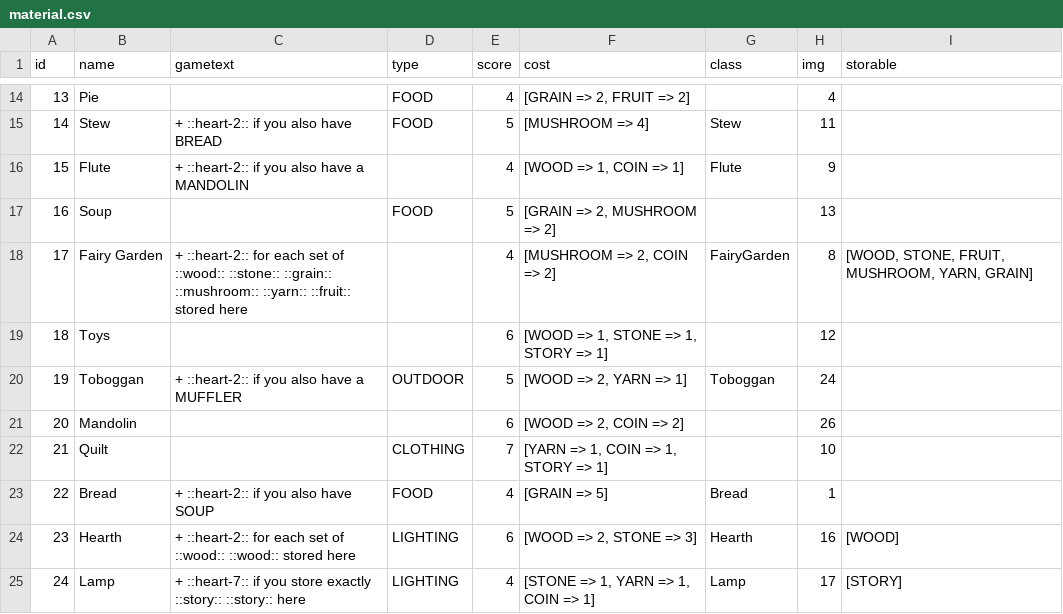
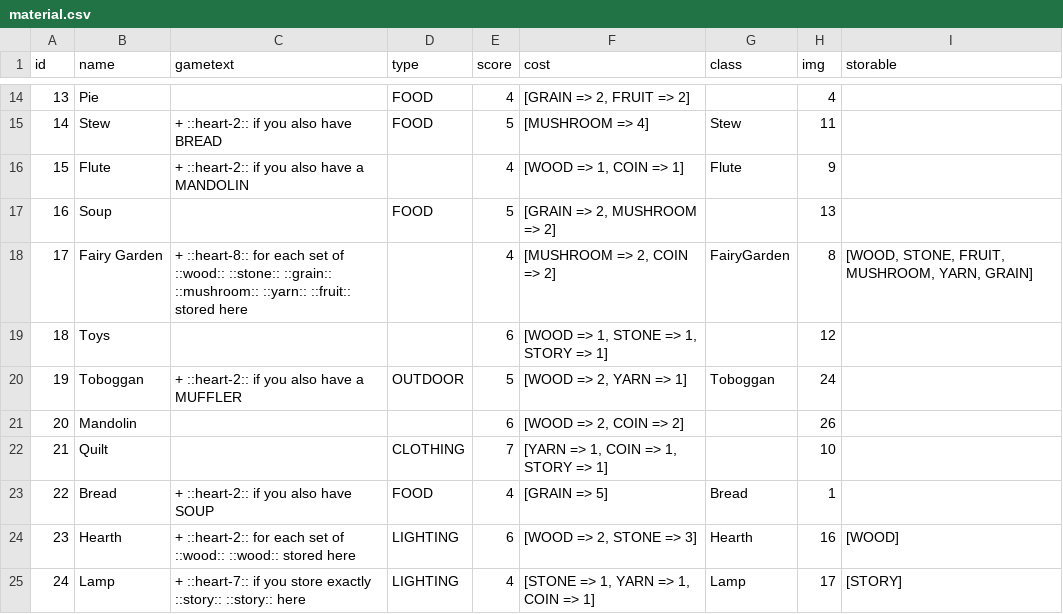
Before and after one commit to MartinGoulet/bga-creatureconforts, a CSV file: misc/material.csv, drawn as a sheet; only a part is shown, gaps mark what is left out.

```diff
--- a/misc/material.csv
+++ b/misc/material.csv
@@ -17,3 +17,3 @@ id|name|gametext|type|score|cost|class|img|storable
 16|Soup||FOOD|5|[GRAIN => 2, MUSHROOM => 2]||13|
-17|Fairy Garden|+ ::heart-2:: for each set of ::wood:: ::stone:: ::grain:: ::mushroom:: ::yarn:: ::fruit:: stored here||4|[MUSHROOM => 2, COIN => 2]|FairyGarden|8|[WOOD, STONE, FRUIT, MUSHROOM, YARN, GRAIN]
+17|Fairy Garden|+ ::heart-8:: for each set of ::wood:: ::stone:: ::grain:: ::mushroom:: ::yarn:: ::fruit:: stored here||4|[MUSHROOM => 2, COIN => 2]|FairyGarden|8|[WOOD, STONE, FRUIT, MUSHROOM, YARN, GRAIN]
 18|Toys|||6|[WOOD => 1, STONE => 1, STORY => 1]||12|
```
Also changed, not shown: 14 other files.
